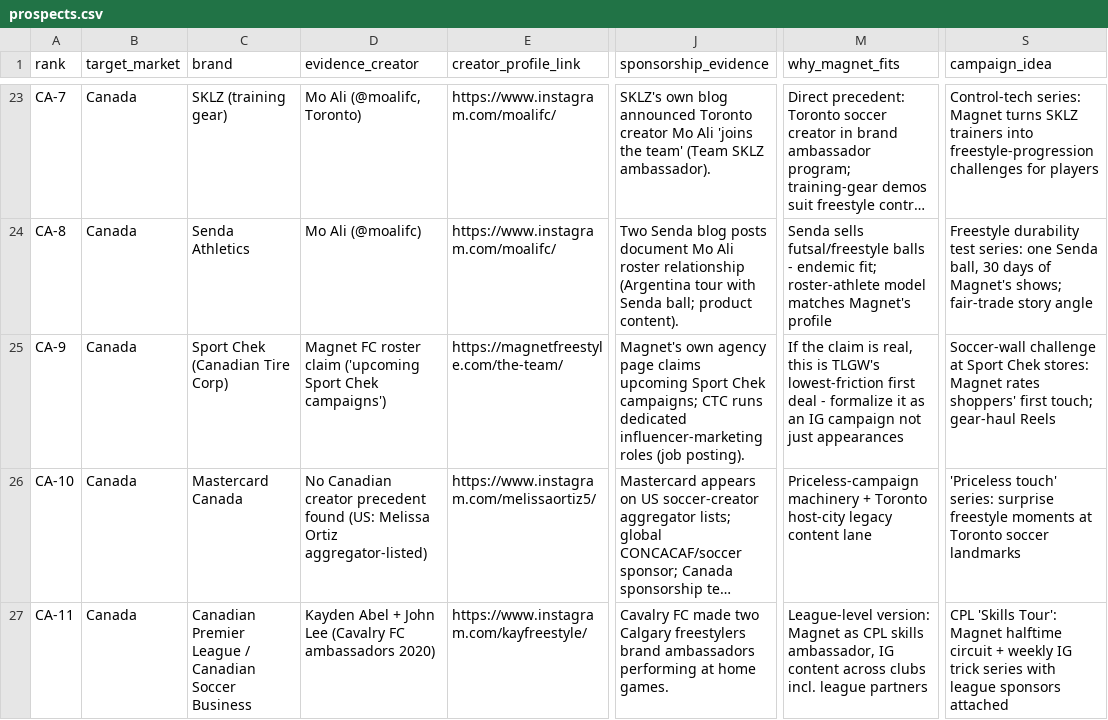
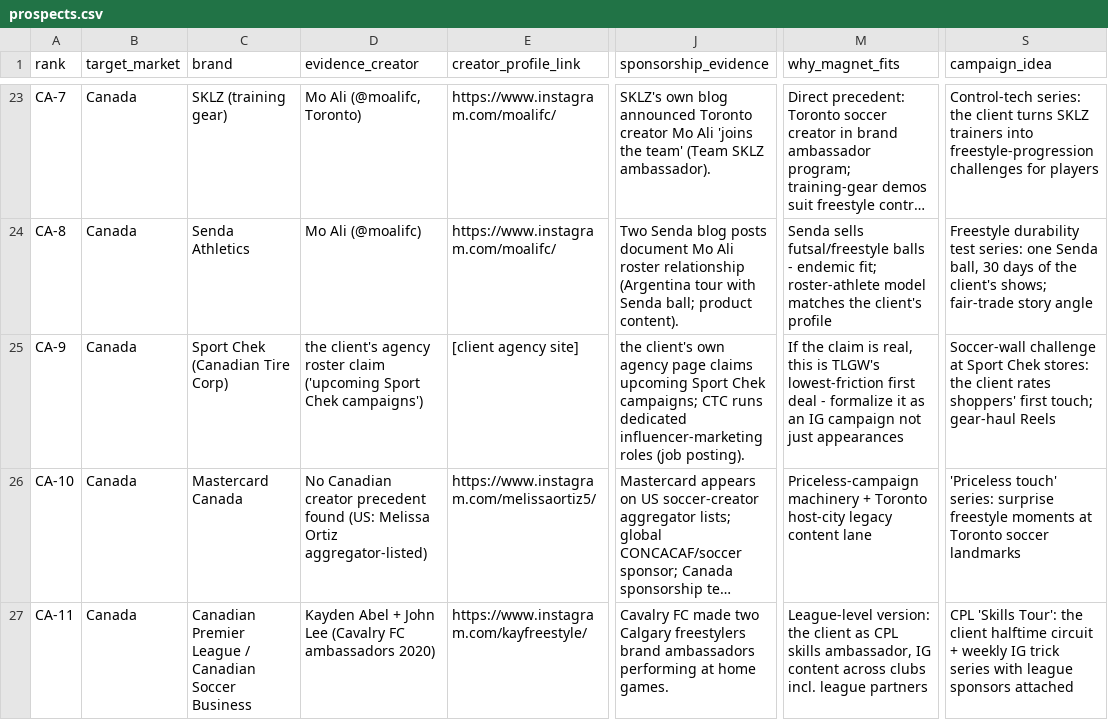
Before and after one commit to Chavega0/TLGW, a CSV file: research/prospects.csv, drawn as a sheet; only a part is shown, gaps mark what is left out; long unchanged cells end in …; the diff covers the shown part only; the diff names each change by its address in the sheet, - before the commit and + after, or states it on an @@ line.

```diff
--- a/research/prospects.csv
+++ b/research/prospects.csv
-S23 (campaign_idea): Control-tech series: Magnet turns SKLZ…
+S23 (campaign_idea): Control-tech series: the client turns SKLZ…
-M24 (why_magnet_fits): …model matches Magnet's profile
+M24 (why_magnet_fits): …model matches the client's profile
-S24 (campaign_idea): …days of Magnet's shows; fair-trade…
+S24 (campaign_idea): …days of the client's shows; fair-trade…
-D25 (evidence_creator): Magnet FC roster claim…
+D25 (evidence_creator): the client's agency roster claim…
-E25 (creator_profile_link): https://magnetfreestyle.com/the-team/
+E25 (creator_profile_link): [client agency site]
-J25 (sponsorship_evidence): Magnet's own agency…
+J25 (sponsorship_evidence): the client's own agency…
-S25 (campaign_idea): …Chek stores: Magnet rates shoppers'…
+S25 (campaign_idea): …Chek stores: the client rates shoppers'…
-M27 (why_magnet_fits): League-level version: Magnet as CPL…
+M27 (why_magnet_fits): League-level version: the client as CPL…
-S27 (campaign_idea): …'Skills Tour': Magnet halftime circuit…
+S27 (campaign_idea): …'Skills Tour': the client halftime circuit…
```
Also changed, not shown: 32 edited cells elsewhere in this file, research/brands_post_wc_v2.csv, 5 other files.
